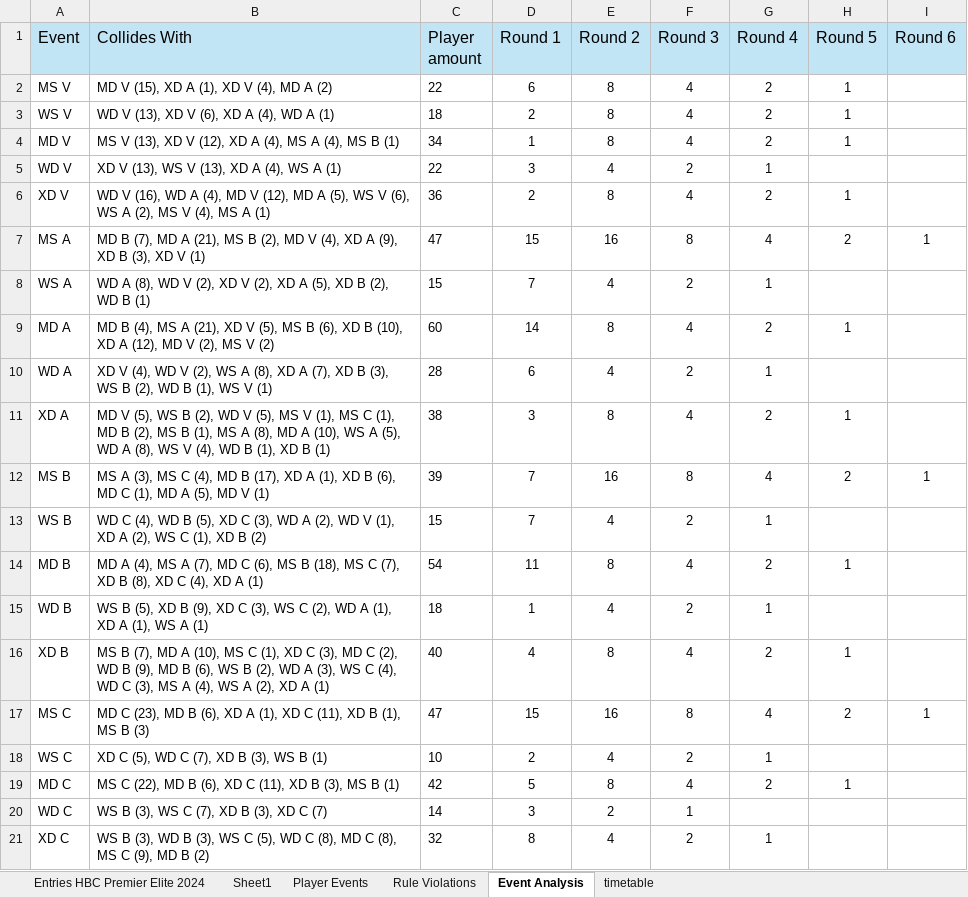
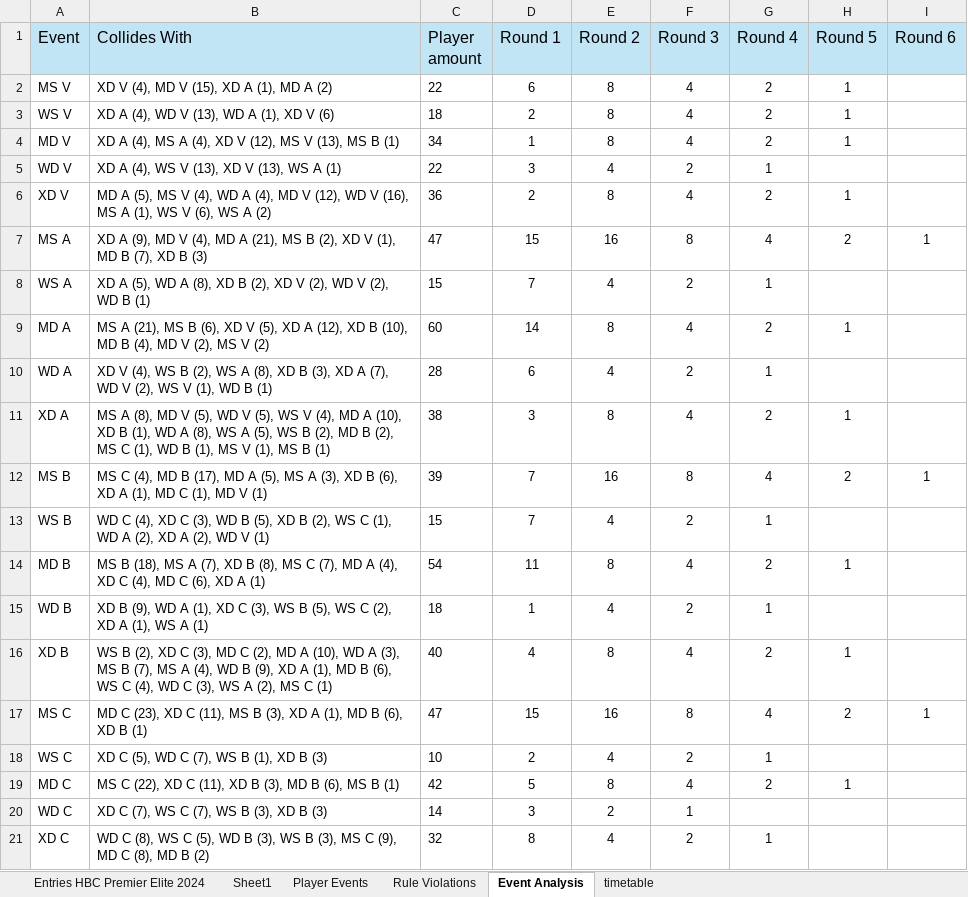
Before and after one commit to Nitze221/Badminton-Timetable-Solver, an Excel workbook: Entries HBC Premier Elite 2024.xlsx, sheet Event Analysis, drawn as a sheet; values as stored, in another font and other column widths than the file's, no borders; the diff names each change by its address in the sheet, - before the commit and + after, or states it on an @@ line.

```diff
--- a/Entries HBC Premier Elite 2024.xlsx (sheet Event Analysis)
+++ b/Entries HBC Premier Elite 2024.xlsx (sheet Event Analysis)
-B2 (Collides With): MD V (15), XD A (1), XD V (4), MD A (2)
+B2 (Collides With): XD V (4), MD V (15), XD A (1), MD A (2)
-B3 (Collides With): WD V (13), XD V (6), XD A (4), WD A (1)
+B3 (Collides With): XD A (4), WD V (13), WD A (1), XD V (6)
-B4 (Collides With): MS V (13), XD V (12), XD A (4), MS A (4), MS B…
+B4 (Collides With): XD A (4), MS A (4), XD V (12), MS V (13), MS B…
-B5 (Collides With): XD V (13), WS V (13), XD A (4), WS A (1)
+B5 (Collides With): XD A (4), WS V (13), XD V (13), WS A (1)
-B6 (Collides With): WD V (16), WD A (4), MD V (12), MD A (5), WS V (6), WS A (2), MS V (4), MS A (1)
+B6 (Collides With): MD A (5), MS V (4), WD A (4), MD V (12), WD V (16), MS A (1), WS V (6), WS A (2)
-B7 (Collides With): MD B (7), MD A (21), MS B (2), MD V (4), XD A (9), XD B (3), XD V (1)
+B7 (Collides With): XD A (9), MD V (4), MD A (21), MS B (2), XD V (1), MD B (7), XD B (3)
-B8 (Collides With): WD A (8), WD V (2), XD V (2), XD A (5), XD B (2), WD…
+B8 (Collides With): XD A (5), WD A (8), XD B (2), XD V (2), WD V (2), WD…
-B9 (Collides With): MD B (4), MS A (21), XD V (5), MS B (6), XD B (10), XD A (12), MD V…
+B9 (Collides With): MS A (21), MS B (6), XD V (5), XD A (12), XD B (10), MD B (4), MD V…
-B10 (Collides With): …V (4), WD V (2), WS A (8), XD A (7), XD B (3), WS B (2), WD B (1), WS V (1)
+B10 (Collides With): …V (4), WS B (2), WS A (8), XD B (3), XD A (7), WD V (2), WS V (1), WD B (1)
-B11 (Collides With): MD V (5), WS B (2), WD V (5), MS V (1), MS C (1), MD B (2), MS B (1), MS A (8), MD A (10), WS A (5), WD A (8), WS V (4), WD B (1), XD B (1)
+B11 (Collides With): MS A (8), MD V (5), WD V (5), WS V (4), MD A (10), XD B (1), WD A (8), WS A (5), WS B (2), MD B (2), MS C (1), WD B (1), MS V (1), MS B (1)
-B12 (Collides With): MS A (3), MS C (4), MD B (17), XD A (1), XD B (6), MD C (1), MD A (5), MD V…
+B12 (Collides With): MS C (4), MD B (17), MD A (5), MS A (3), XD B (6), XD A (1), MD C (1), MD V…
-B13 (Collides With): …C (4), WD B (5), XD C (3), WD A (2), WD V (1), XD A (2), WS C (1), XD B (2)
+B13 (Collides With): …C (4), XD C (3), WD B (5), XD B (2), WS C (1), WD A (2), XD A (2), WD V (1)
-B14 (Collides With): MD A (4), MS A (7), MD C (6), MS B (18), MS C (7), XD B (8), XD C (4), XD A…
+B14 (Collides With): MS B (18), MS A (7), XD B (8), MS C (7), MD A (4), XD C (4), MD C (6), XD A…
-B15 (Collides With): WS B (5), XD B (9), XD C (3), WS C (2), WD A (1), XD A…
+B15 (Collides With): XD B (9), WD A (1), XD C (3), WS B (5), WS C (2), XD A…
-B16 (Collides With): MS B (7), MD A (10), MS C (1), XD C (3), MD C (2), WD B (9), MD B (6), WS B (2), WD A (3), WS C (4), WD C (3), MS A (4), WS A (2), XD A (1)
+B16 (Collides With): WS B (2), XD C (3), MD C (2), MD A (10), WD A (3), MS B (7), MS A (4), WD B (9), XD A (1), MD B (6), WS C (4), WD C (3), WS A (2), MS C (1)
-B17 (Collides With): …C (23), MD B (6), XD A (1), XD C (11), XD B (1), MS B (3)
+B17 (Collides With): …C (23), XD C (11), MS B (3), XD A (1), MD B (6), XD B (1)
-B18 (Collides With): XD C (5), WD C (7), XD B (3), WS B (1)
+B18 (Collides With): XD C (5), WD C (7), WS B (1), XD B (3)
-B19 (Collides With): …C (22), MD B (6), XD C (11), XD B (3), MS B…
+B19 (Collides With): …C (22), XD C (11), XD B (3), MD B (6), MS B…
-B20 (Collides With): WS B (3), WS C (7), XD B (3), XD C (7)
+B20 (Collides With): XD C (7), WS C (7), WS B (3), XD B (3)
-B21 (Collides With): WS B (3), WD B (3), WS C (5), WD C (8), MD C (8), MS C (9), MD B…
+B21 (Collides With): WD C (8), WS C (5), WD B (3), WS B (3), MS C (9), MD C (8), MD B…
```
Also changed, not shown: sheet timetable, sheet Rule Violations, Entries HBC Premier Elite 2024 copy.xlsx, 1 other file.
